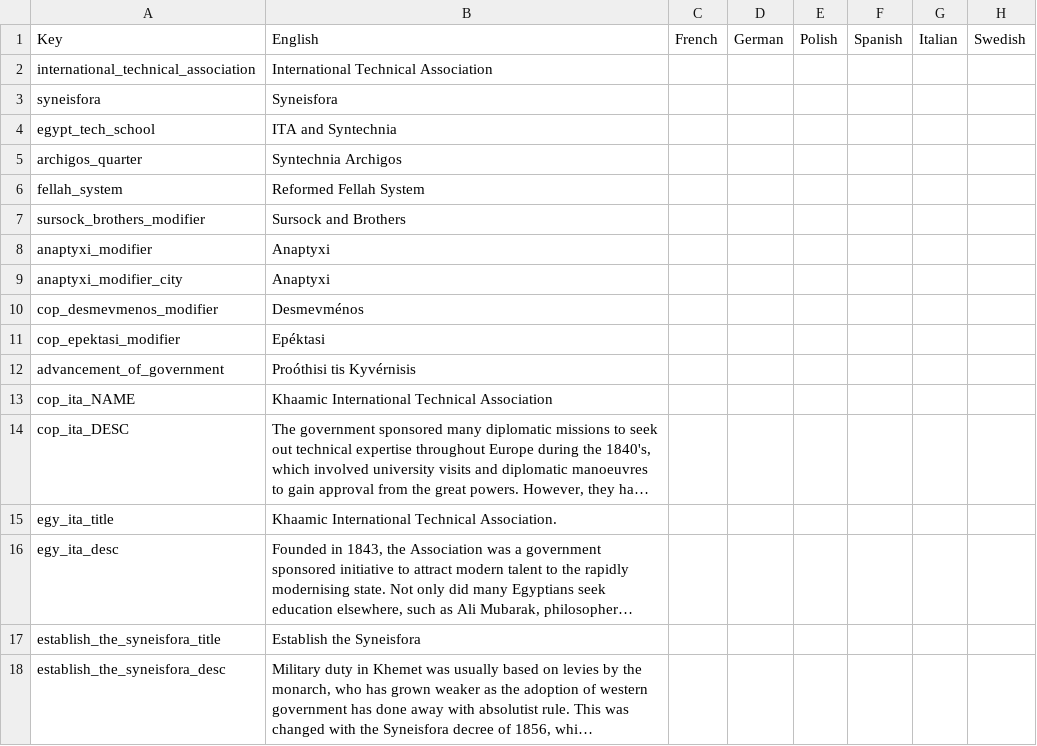
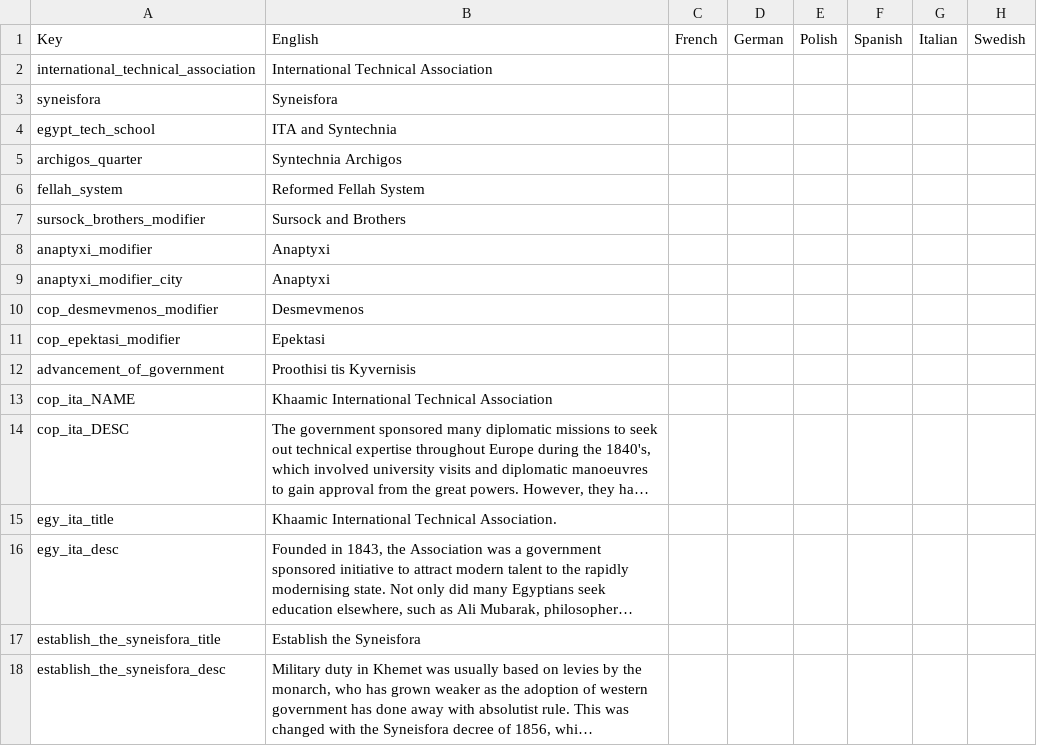
Before and after one commit to Jupiterson/Throne-of-Lorraine, a CSV file: TOL/localisation/0000_ToL_Khemet.csv, drawn as a sheet; only a part is shown; long unchanged cells end in …; the diff covers the shown part only; the diff names each change by its address in the sheet, - before the commit and + after, or states it on an @@ line.

```diff
--- a/TOL/localisation/0000_ToL_Khemet.csv
+++ b/TOL/localisation/0000_ToL_Khemet.csv
-B10: Desmevménos
+B10: Desmevmenos
-B11: Epéktasi
+B11: Epektasi
-B12: Proóthisi tis Kyvérnisis
+B12: Proothisi tis Kyvernisis
```
Also changed, not shown: 10 edited cells elsewhere in this file.
